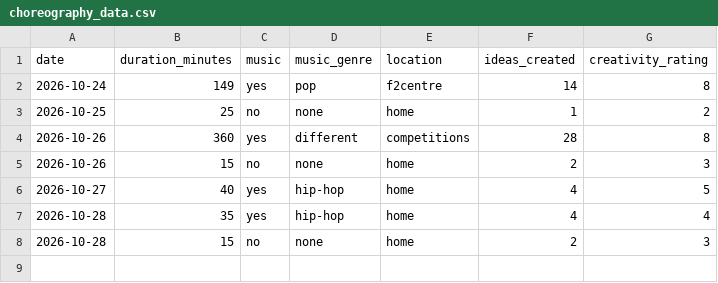
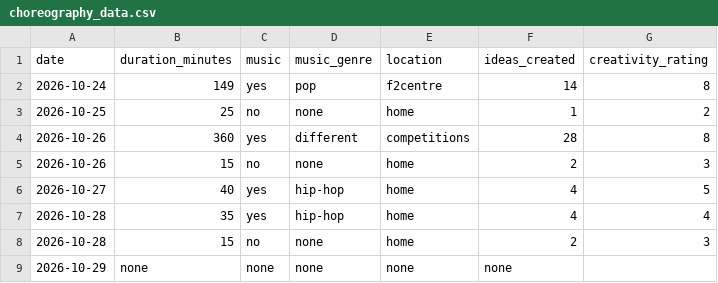
Before and after one commit to darianikiporets/choreography_dcp2026_a00025325, a CSV file: choreography_data.csv, drawn as a sheet.

Commit message:
Add files via upload

```diff
--- a/choreography_data.csv
+++ b/choreography_data.csv
@@ -8 +8,2 @@ date,duration_minutes,music,music_genre,location,ideas_created,creativity_rating
 2026-10-28,15,no,none,home,2,3
+2026-10-29,none,none,none,none,none
```
